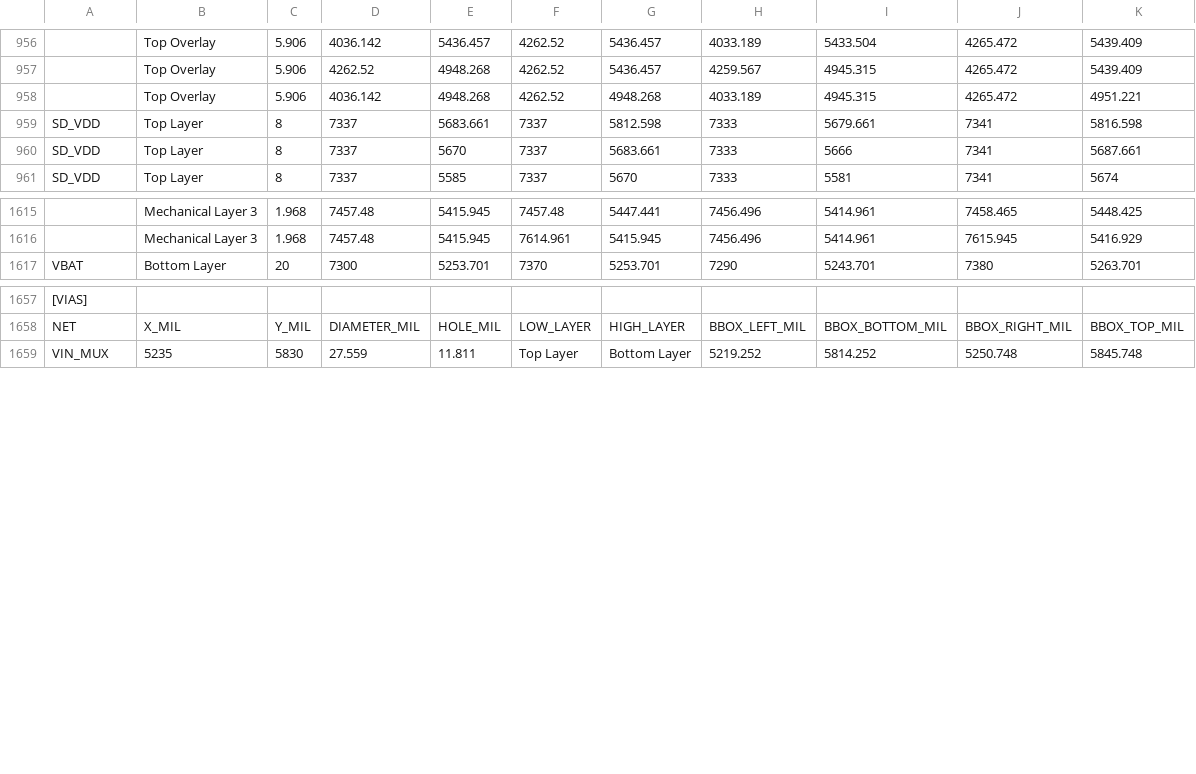
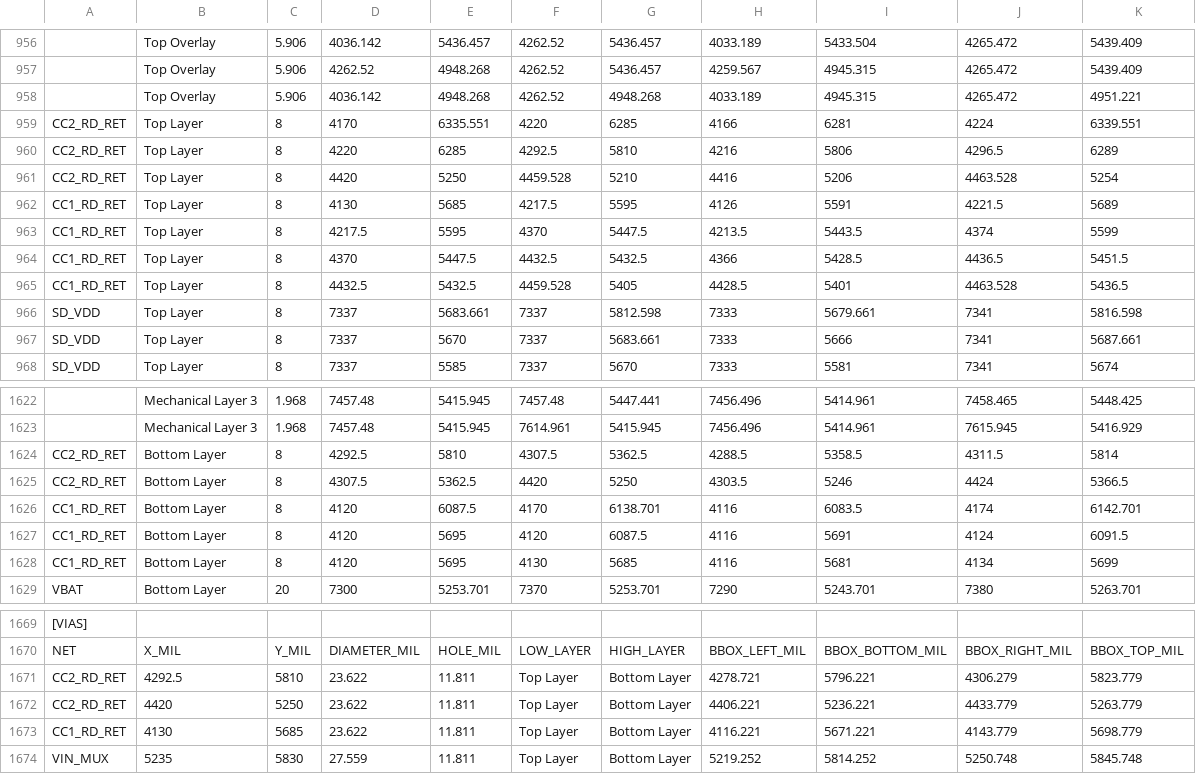
Before and after one commit to mohammadhpp/Datalogger-RevA, a TSV file: AI_BOARD_COLLISION_SNAPSHOT_T23.tsv, drawn as a sheet; only a part is shown, gaps mark what is left out; the diff names each change by its address in the sheet, - before the commit and + after, or states it on an @@ line.

Commit message:
Auto checkpoint 2026-09-11 11:22:40 | 1 file(s): AI_BOARD_COLLISION_SNAPSHOT_T23.tsv

```diff
--- a/AI_BOARD_COLLISION_SNAPSHOT_T23.tsv
+++ b/AI_BOARD_COLLISION_SNAPSHOT_T23.tsv
+row 959: CC2_RD_RET | Top Layer | 8 | 4170 | 6335.551 | 4220 | 6285 | 4166 | 6281 | 4224 | 6339.551
+row 960: CC2_RD_RET | Top Layer | 8 | 4220 | 6285 | 4292.5 | 5810 | 4216 | 5806 | 4296.5 | 6289
+row 961: CC2_RD_RET | Top Layer | 8 | 4420 | 5250 | 4459.528 | 5210 | 4416 | 5206 | 4463.528 | 5254
+row 962: CC1_RD_RET | Top Layer | 8 | 4130 | 5685 | 4217.5 | 5595 | 4126 | 5591 | 4221.5 | 5689
+row 963: CC1_RD_RET | Top Layer | 8 | 4217.5 | 5595 | 4370 | 5447.5 | 4213.5 | 5443.5 | 4374 | 5599
+row 964: CC1_RD_RET | Top Layer | 8 | 4370 | 5447.5 | 4432.5 | 5432.5 | 4366 | 5428.5 | 4436.5 | 5451.5
+row 965: CC1_RD_RET | Top Layer | 8 | 4432.5 | 5432.5 | 4459.528 | 5405 | 4428.5 | 5401 | 4463.528 | 5436.5
+row 1624: CC2_RD_RET | Bottom Layer | 8 | 4292.5 | 5810 | 4307.5 | 5362.5 | 4288.5 | 5358.5 | 4311.5 | 5814
+row 1625: CC2_RD_RET | Bottom Layer | 8 | 4307.5 | 5362.5 | 4420 | 5250 | 4303.5 | 5246 | 4424 | 5366.5
+row 1626: CC1_RD_RET | Bottom Layer | 8 | 4120 | 6087.5 | 4170 | 6138.701 | 4116 | 6083.5 | 4174 | 6142.701
+row 1627: CC1_RD_RET | Bottom Layer | 8 | 4120 | 5695 | 4120 | 6087.5 | 4116 | 5691 | 4124 | 6091.5
+row 1628: CC1_RD_RET | Bottom Layer | 8 | 4120 | 5695 | 4130 | 5685 | 4116 | 5681 | 4134 | 5699
+row 1671: CC2_RD_RET | 4292.5 | 5810 | 23.622 | 11.811 | Top Layer | Bottom Layer | 4278.721 | 5796.221 | 4306.279 | 5823.779
+row 1672: CC2_RD_RET | 4420 | 5250 | 23.622 | 11.811 | Top Layer | Bottom Layer | 4406.221 | 5236.221 | 4433.779 | 5263.779
+row 1673: CC1_RD_RET | 4130 | 5685 | 23.622 | 11.811 | Top Layer | Bottom Layer | 4116.221 | 5671.221 | 4143.779 | 5698.779
```
